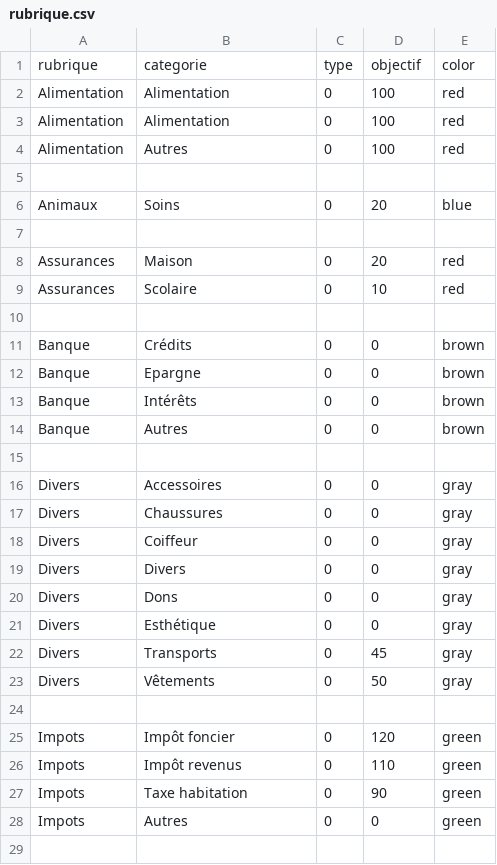
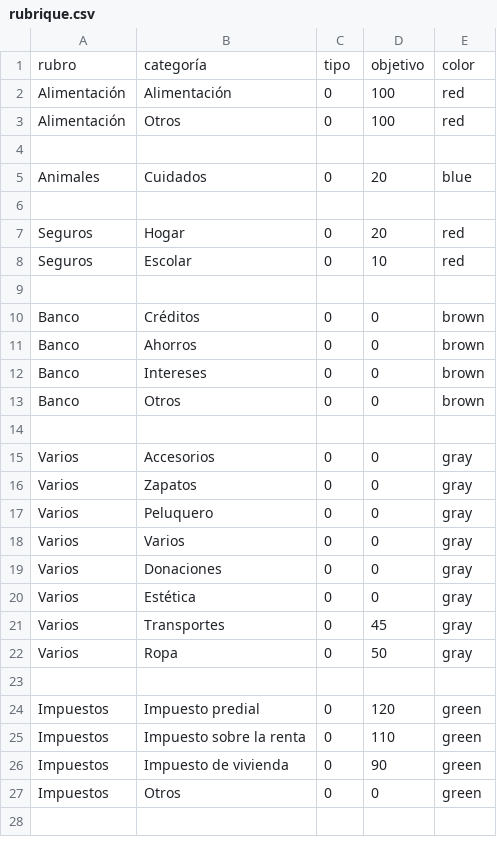
Before and after one commit to thierryH91200/PegaseUIData, a CSV file: PegaseUIData/Group/Datas/es.lproj/rubrique.csv, drawn as a sheet; only a part is shown; the diff covers the shown part only.

```diff
--- a/PegaseUIData/Group/Datas/es.lproj/rubrique.csv
+++ b/PegaseUIData/Group/Datas/es.lproj/rubrique.csv
@@ -1,29 +1,28 @@
-rubrique;categorie;type;objectif;color
-Alimentation;Alimentation;0;100;red
-Alimentation;Alimentation;0;100;red
-Alimentation;Autres;0;100;red
+rubro;categoría;tipo;objetivo;color
+Alimentación;Alimentación;0;100;red
+Alimentación;Otros;0;100;red
 
-Animaux;Soins;0;20;blue
+Animales;Cuidados;0;20;blue
 
-Assurances;Maison;0;20;red
-Assurances;Scolaire;0;10;red
+Seguros;Hogar;0;20;red
+Seguros;Escolar;0;10;red
 
-Banque;Crédits;0;0;brown
-Banque;Epargne;0;0;brown
-Banque;Intérêts;0;0;brown
-Banque;Autres;0;0;brown
+Banco;Créditos;0;0;brown
+Banco;Ahorros;0;0;brown
+Banco;Intereses;0;0;brown
+Banco;Otros;0;0;brown
 
-Divers;Accessoires;0;0;gray
-Divers;Chaussures;0;0;gray
-Divers;Coiffeur;0;0;gray
-Divers;Divers;0;0;gray
-Divers;Dons;0;0;gray
-Divers;Esthétique;0;0;gray
-Divers;Transports;0;45;gray
-Divers;Vêtements;0;50;gray
+Varios;Accesorios;0;0;gray
+Varios;Zapatos;0;0;gray
+Varios;Peluquero;0;0;gray
+Varios;Varios;0;0;gray
+Varios;Donaciones;0;0;gray
+Varios;Estética;0;0;gray
+Varios;Transportes;0;45;gray
+Varios;Ropa;0;50;gray
 
-Impots;Impôt foncier;0;120;green
-Impots;Impôt revenus;0;110;green
-Impots;Taxe habitation;0;90;green
-Impots;Autres;0;0;green
+Impuestos;Impuesto predial;0;120;green
+Impuestos;Impuesto sobre la renta;0;110;green
+Impuestos;Impuesto de vivienda;0;90;green
+Impuestos;Otros;0;0;green
 
```
Also changed, not shown: 61 edited cells elsewhere in this file, PegaseUIData/Group/Datas/Base.lproj/rubrique.csv, PegaseUIData/Group/Datas/en.lproj/rubrique.csv, 47 other files.
